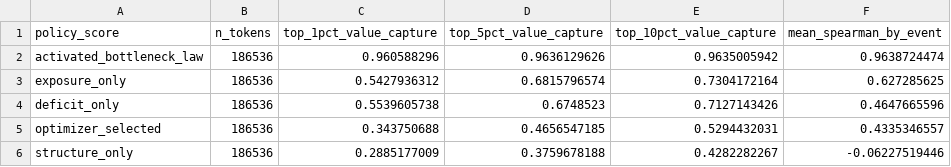
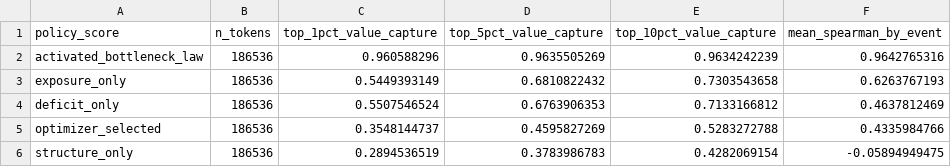
Before and after one commit to SuperOtterJory/Recoverable_Urban_Resilience, a CSV file: results/law_learning/tables/policy_score_value_capture.csv, drawn as a sheet.

Commit message:
Add budget-aware law policy validation

```diff
--- a/results/law_learning/tables/policy_score_value_capture.csv
+++ b/results/law_learning/tables/policy_score_value_capture.csv
@@ -1,6 +1,6 @@
 policy_score,n_tokens,top_1pct_value_capture,top_5pct_value_capture,top_10pct_value_capture,mean_spearman_by_event
-activated_bottleneck_law,186536,0.960588296,0.9636129626,0.9635005942,0.9638724474
-exposure_only,186536,0.5427936312,0.6815796574,0.7304172164,0.627285625
-deficit_only,186536,0.5539605738,0.6748523,0.7127143426,0.4647665596
-optimizer_selected,186536,0.343750688,0.4656547185,0.5294432031,0.4335346557
-structure_only,186536,0.2885177009,0.3759678188,0.4282282267,-0.06227519446
+activated_bottleneck_law,186536,0.960588296,0.9635505269,0.9634242239,0.9642765316
+exposure_only,186536,0.5449393149,0.6810822432,0.7303543658,0.6263767193
+deficit_only,186536,0.5507546524,0.6763906353,0.7133166812,0.4637812469
+optimizer_selected,186536,0.3548144737,0.4595827269,0.5283272788,0.4335984766
+structure_only,186536,0.2894536519,0.3783986783,0.4282069154,-0.05894949475
```
Also changed, not shown: results/law_learning/tables/leave_city_out_metrics.csv, results/law_learning/tables/leave_regime_out_metrics.csv, 10 other files.
